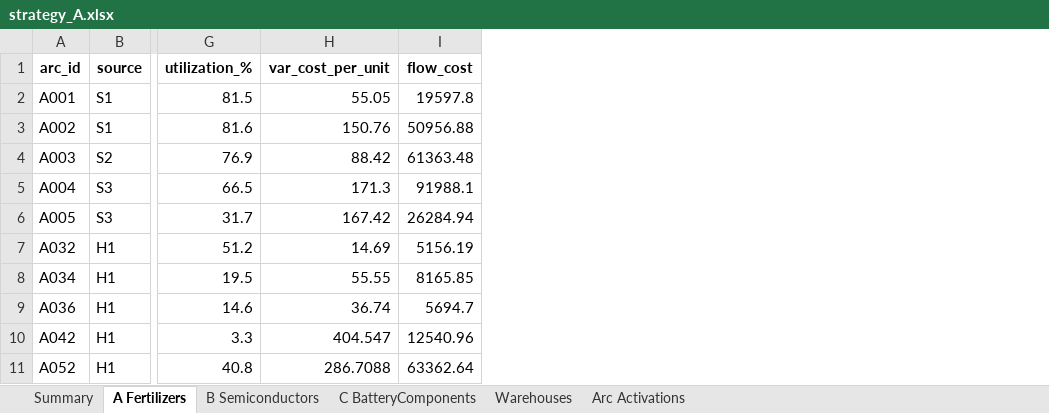
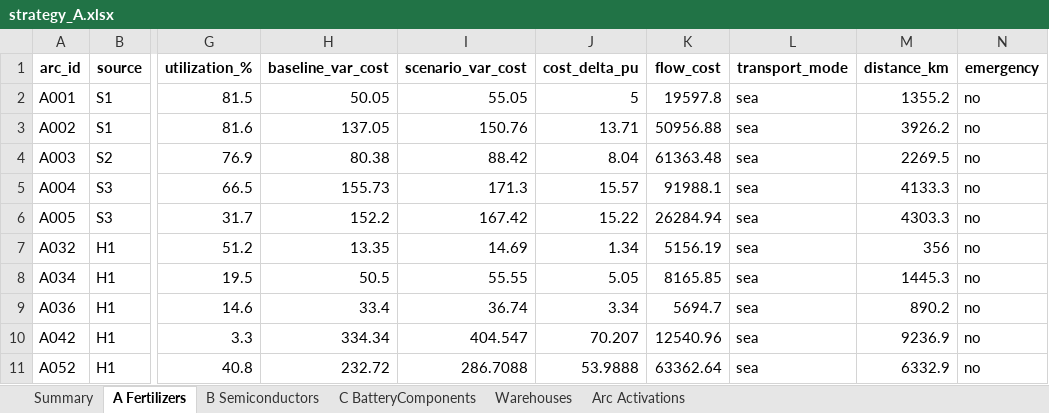
Before and after one commit to Matteo-glz/MLSMM2155_transhipment_project, an Excel workbook: phase2/results/scenario_ArcCosts_T2/strategy_A.xlsx, sheet A Fertilizers, drawn as a sheet; only a part is shown, gaps mark what is left out; values as stored, in another font and other column widths than the file's, no borders; addresses are those after the commit; the diff names each change by its address in the sheet, - before the commit and + after, or states it on an @@ line.

```diff
--- a/phase2/results/scenario_ArcCosts_T2/strategy_A.xlsx (sheet A Fertilizers)
+++ b/phase2/results/scenario_ArcCosts_T2/strategy_A.xlsx (sheet A Fertilizers)
+column H (baseline_var_cost), rows 2-11: 50.05 | 137.05 | 80.38 | 155.73 | 152.2 | 13.35 | 50.5 | 33.4 | 334.34 | 232.72
+column J (cost_delta_pu), rows 2-11: 5 | 13.71 | 8.04 | 15.57 | 15.22 | 1.34 | 5.05 | 3.34 | 70.207 | 53.9888
+column L (transport_mode), rows 2-11: all sea
+column M (distance_km), rows 2-11: 1355.2 | 3926.2 | 2269.5 | 4133.3 | 4303.3 | 356 | 1445.3 | 890.2 | 9236.9 | 6332.9
+column N (emergency), rows 2-11: all no
-I1: var_cost_per_unit
+I1: scenario_var_cost
```
Also changed, not shown: sheet Summary, sheet Warehouses, sheet Arc Activations, sheet B Semiconductors, sheet C BatteryComponents, phase1/results/baseline_solution.xlsx, phase2/results/scenario_ArcCosts_T2/strategy_F.xlsx, 30 other files.
